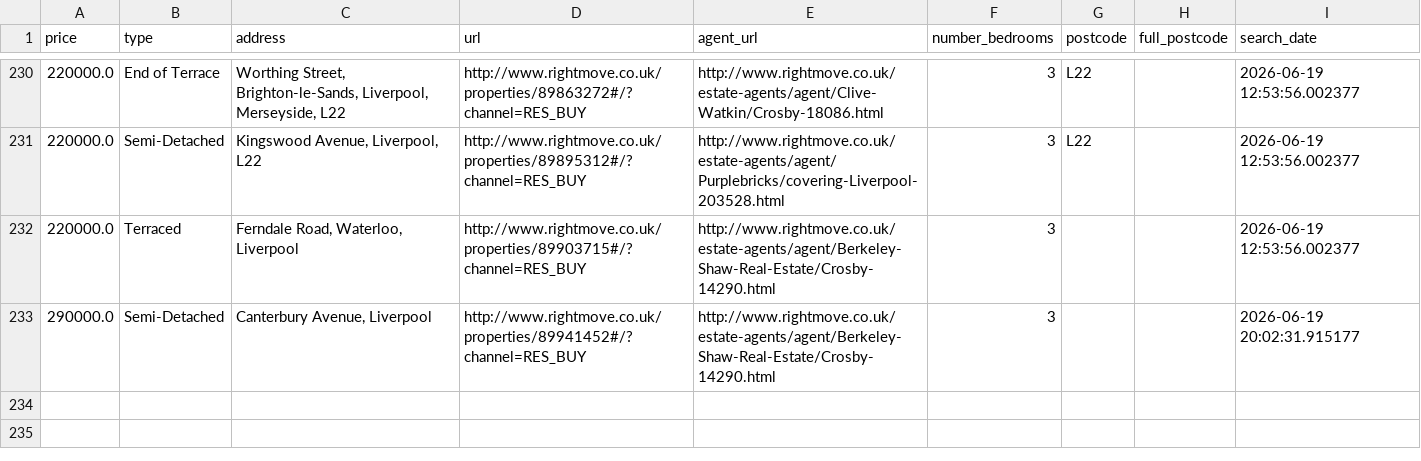
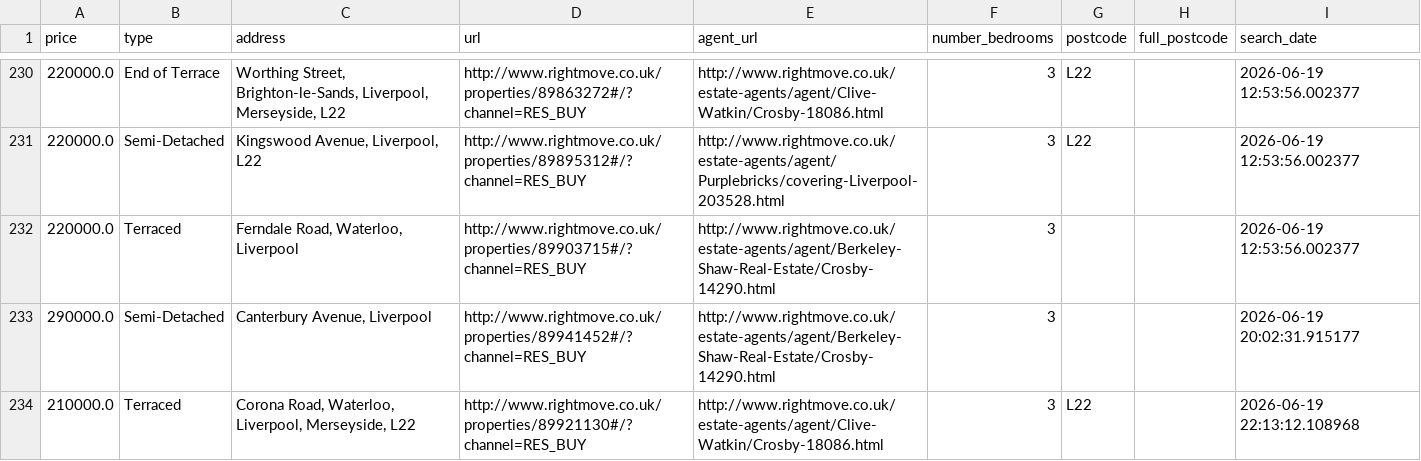
Before and after one commit to jrbahou-333/rightmove_webscraper.py, a CSV file: docs/rightmove_crosby_all_data.csv, drawn as a sheet; only a part is shown, gaps mark what is left out; the diff names each change by its address in the sheet, - before the commit and + after, or states it on an @@ line.

```diff
--- a/docs/rightmove_crosby_all_data.csv
+++ b/docs/rightmove_crosby_all_data.csv
+row 234: 210000.0 | Terraced | Corona Road, Waterloo, Liverpool, Merseyside, L22 | http://www.rightmove.co.uk/properties/89921130#/?channel=RES_BUY | http://www.rightmove.co.uk/estate-agents/agent/Clive-Watkin/Crosby-18086.html | 3 | L22 |  | 2026-06-19 22:13:12.108968
```
